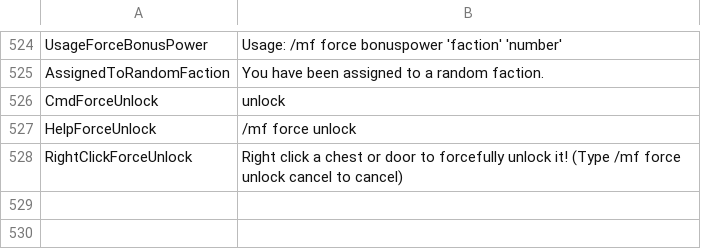
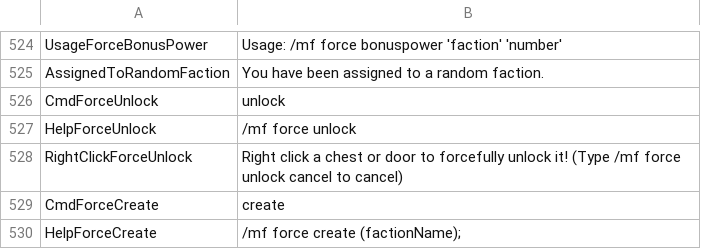
Before and after one commit to Dans-Plugins/Medieval-Factions, a TSV file: src/main/resources/en-us.tsv, drawn as a sheet; only a part is shown, gaps mark what is left out.

Commit message:
implemented the force create sub-command

```diff
--- a/src/main/resources/en-us.tsv
+++ b/src/main/resources/en-us.tsv
@@ -528 +528,3 @@ HelpForceUnlock	/mf force unlock
 RightClickForceUnlock	Right click a chest or door to forcefully unlock it! (Type /mf force unlock cancel to cancel)
+CmdForceCreate	create
+HelpForceCreate	/mf force create (factionName);
```
Also changed, not shown: 3 other files.
